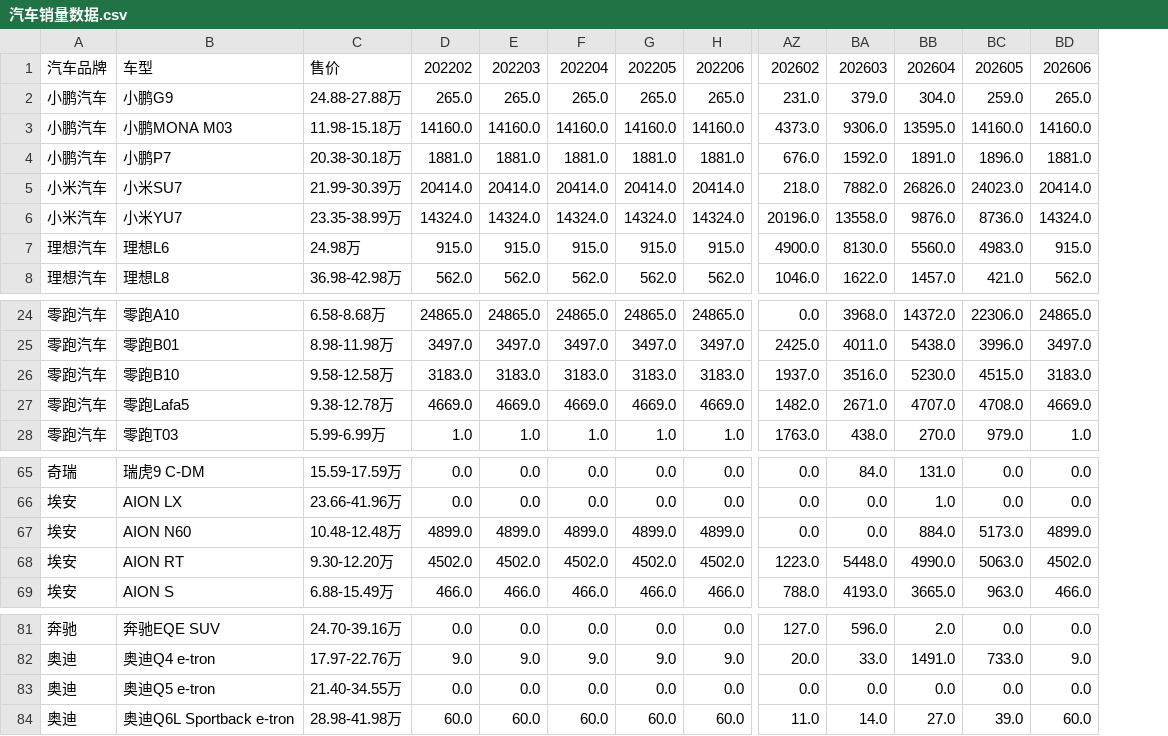
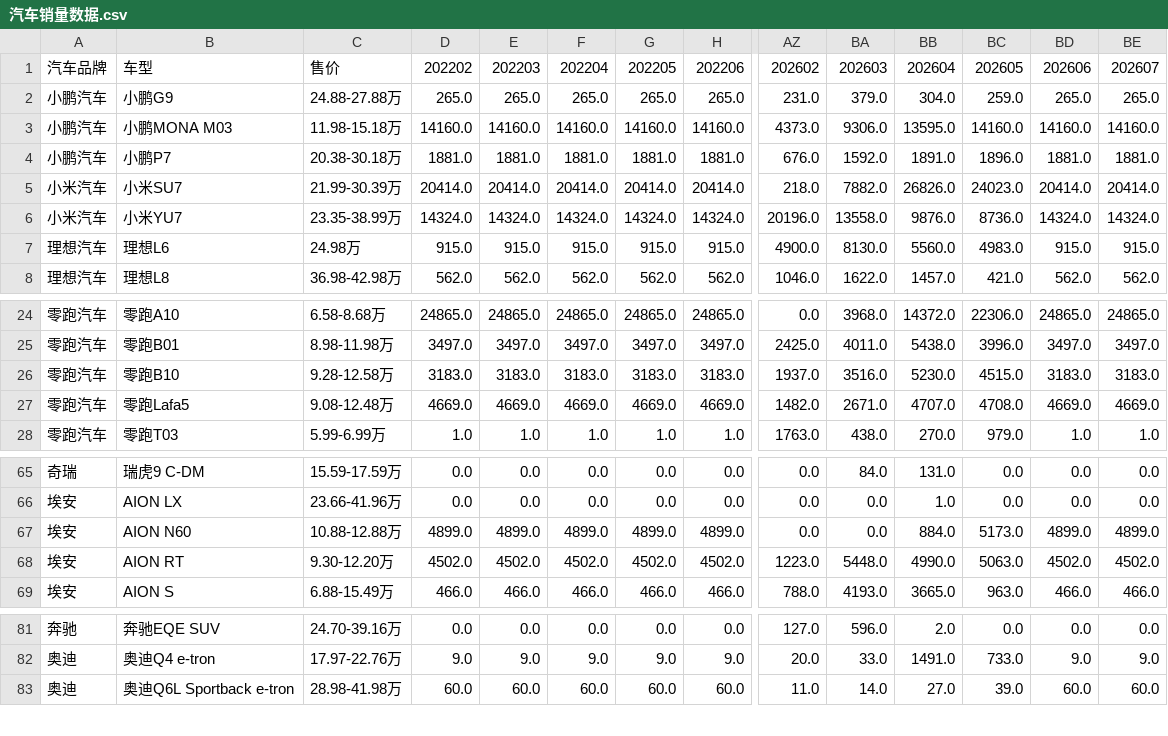
Before and after one commit to Jeffery-Lou/car-sales-analysis, a CSV file: 汽车销量数据.csv, drawn as a sheet; only a part is shown, gaps mark what is left out; removed rows and columns are numbered as before the commit, all else as after; rows hold the shown columns only; the diff names each change by its address in the sheet, - before the commit and + after, or states it on an @@ line.

```diff
--- a/汽车销量数据.csv
+++ b/汽车销量数据.csv
+column BE, rows 1-8: 202607 | 265.0 | 14160.0 | 1881.0 | 20414.0 | 14324.0 | 915.0 | 562.0; rows 24-28: 24865.0 | 3497.0 | 3183.0 | 4669.0 | 1.0; rows 65-69: 0.0 | 0.0 | 4899.0 | 4502.0 | 466.0; rows 81-83: 0.0 | 9.0 | 60.0
-C26: 9.58-12.58万
+C26: 9.28-12.58万
-C27: 9.38-12.78万
+C27: 9.08-12.48万
-C67: 10.48-12.48万
+C67: 10.88-12.88万
-row 83: 奥迪 | 奥迪Q5 e-tron | 21.40-34.55万 | 0.0 | 0.0 | 0.0 | 0.0 | 0.0 | 0.0 | 0.0 | 0.0 | 0.0 | 0.0
```
Also changed, not shown: 汽车销量数据_autohome_周度.csv.
